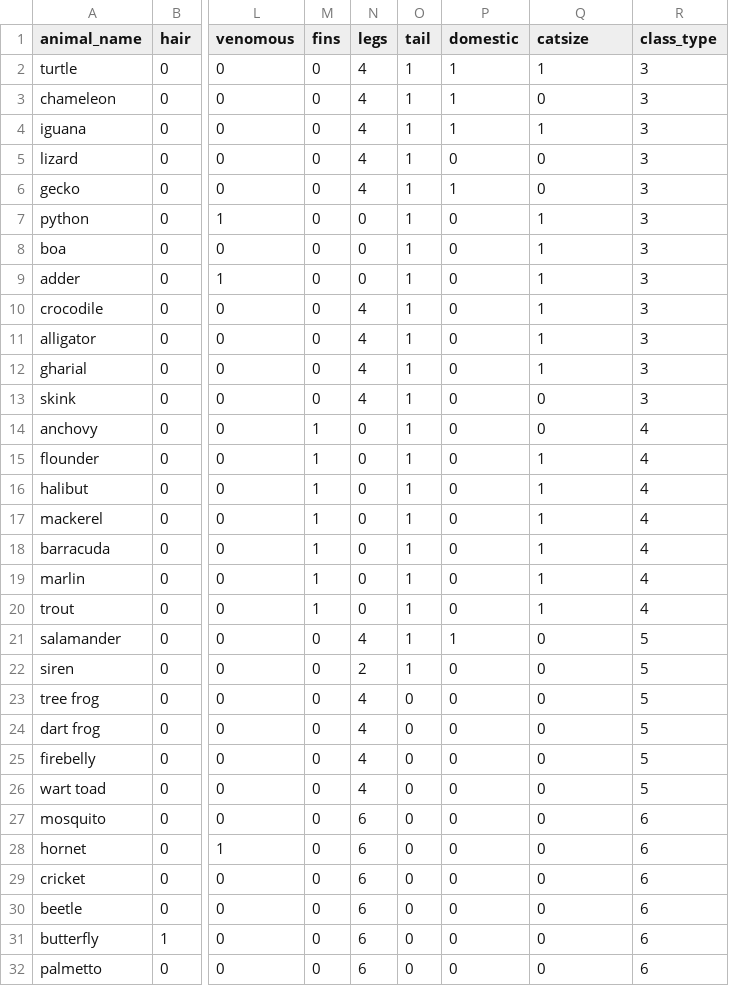
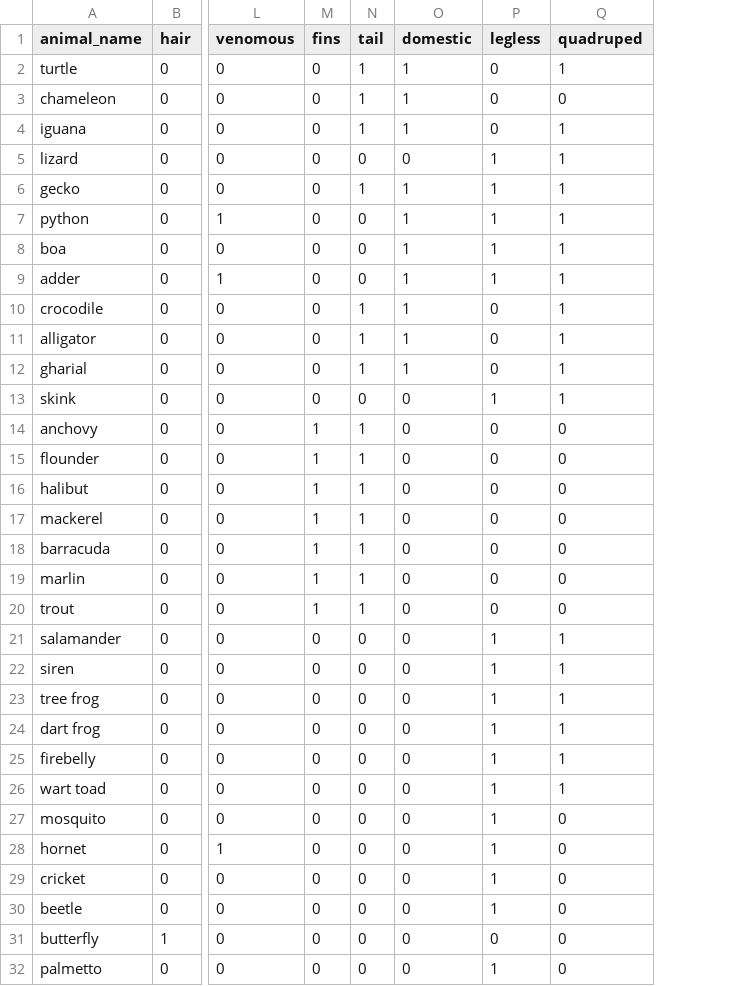
Before and after one commit to Nicholas-Conroy/20-Questions, a CSV file: zoo2.csv, drawn as a sheet; only a part is shown, gaps mark what is left out; removed rows and columns are numbered as before the commit, all else as after; the diff covers the shown part only; the diff names each change by its address in the sheet, - before the commit and + after, or states it on an @@ line.

```diff
--- a/zoo2.csv
+++ b/zoo2.csv
-column N (legs), rows 2-32: 4 | 4 | 4 | 4 | 4 | 0 | 0 | 0 | 4 | 4 | 4 | 4 | 0 | 0 | 0 | 0 | 0 | 0 | 0 | 4 | 2 | 4 | 4 | 4 | 4 | 6 | 6 | 6 | 6 | 6 | 6
+column P (legless), rows 2-32: 0 | 0 | 0 | 1 | 1 | 1 | 1 | 1 | 0 | 0 | 0 | 1 | 0 | 0 | 0 | 0 | 0 | 0 | 0 | 1 | 1 | 1 | 1 | 1 | 1 | 1 | 1 | 1 | 1 | 0 | 1
-column R (class_type), rows 2-32: 3 | 3 | 3 | 3 | 3 | 3 | 3 | 3 | 3 | 3 | 3 | 3 | 4 | 4 | 4 | 4 | 4 | 4 | 4 | 5 | 5 | 5 | 5 | 5 | 5 | 6 | 6 | 6 | 6 | 6 | 6
-Q1: catsize
+Q1: quadruped
-N5 (tail): 1
+N5 (tail): 0
-Q5:Q6 (quadruped): 0
+Q5:Q6 (quadruped): 1
-N7:N9 (tail): 1
+N7:N9 (tail): 0
-O7:O12 (domestic): 0
+O7:O12 (domestic): 1
-N13 (tail): 1
+N13 (tail): 0
-Q13 (quadruped): 0
+Q13 (quadruped): 1
-Q15:Q20 (quadruped): 1
+Q15:Q20 (quadruped): 0
-N21:N22 (tail): 1
+N21:N22 (tail): 0
-O21 (domestic): 1
+O21 (domestic): 0
-Q21:Q26 (quadruped): 0
+Q21:Q26 (quadruped): 1
```
Also changed, not shown: 7 removed rows elsewhere in this file, 3 other files.
